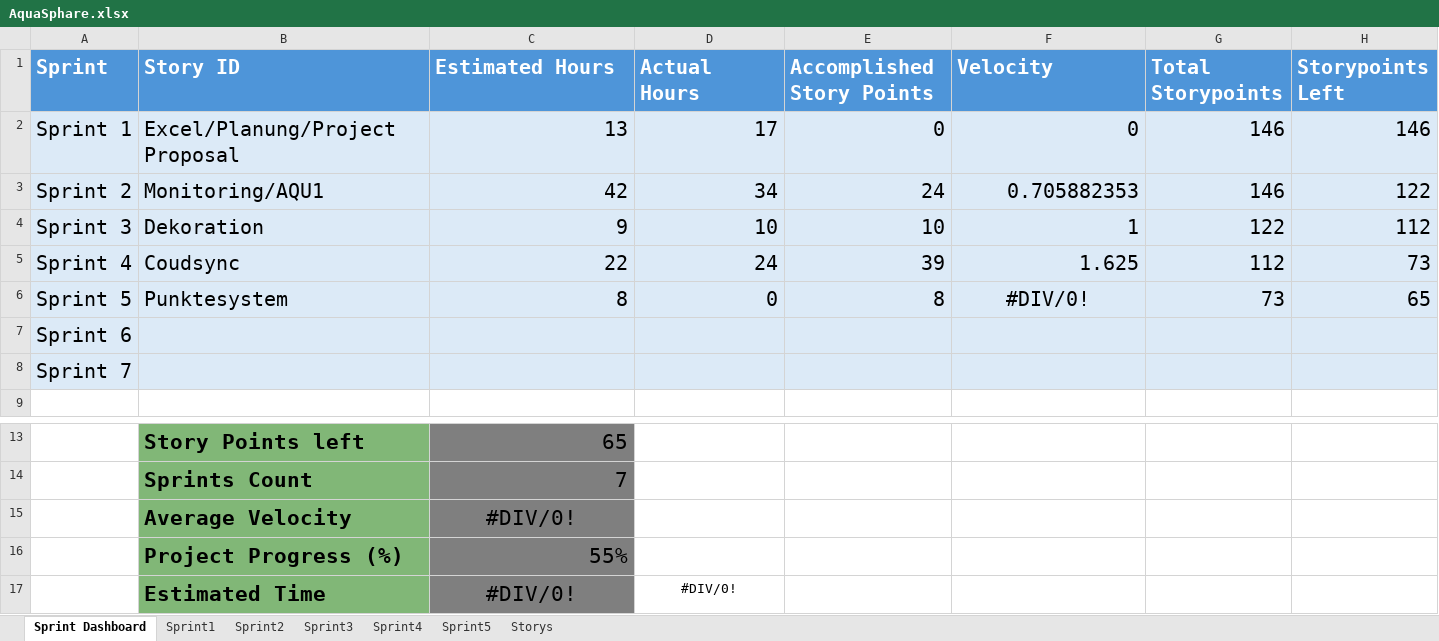
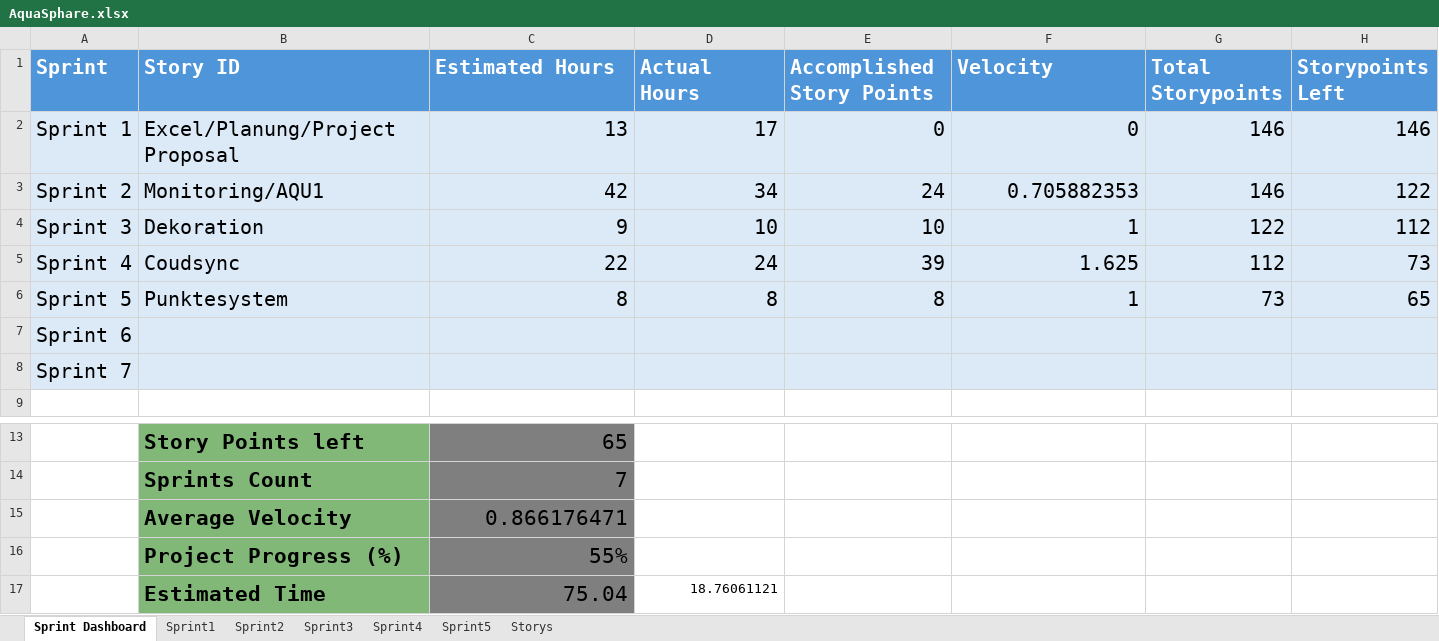
Before and after one commit to Aquasphere-team/AquaSphere, an Excel workbook: aquasphere/Excel_File/AquaSphare.xlsx, sheet Sprint Dashboard, drawn as a sheet; only a part is shown, gaps mark what is left out; values as stored, in another font and other column widths than the file's, no borders; table styles not drawn; the diff names each change by its address in the sheet, - before the commit and + after, or states it on an @@ line.

```diff
--- a/aquasphere/Excel_File/AquaSphare.xlsx (sheet Sprint Dashboard)
+++ b/aquasphere/Excel_File/AquaSphare.xlsx (sheet Sprint Dashboard)
-D6 (Actual Hours): 0
+D6 (Actual Hours): 8
-F6 (Velocity): #DIV/0!
+F6 (Velocity): 1
-F6 alignment: center
+F6 alignment: right
-C15 (Estimated Hours): #DIV/0!
+C15 (Estimated Hours): 0.866176471
-C15 alignment: center
+C15 alignment: right
-C17 (Estimated Hours): #DIV/0!
+C17 (Estimated Hours): 75.04
-C17:D17 alignment: center
+C17:D17 alignment: right
-D17 (Actual Hours): #DIV/0!
+D17 (Actual Hours): 18.76061121
```
Also changed, not shown: sheet Sprint5, 5 other files.
